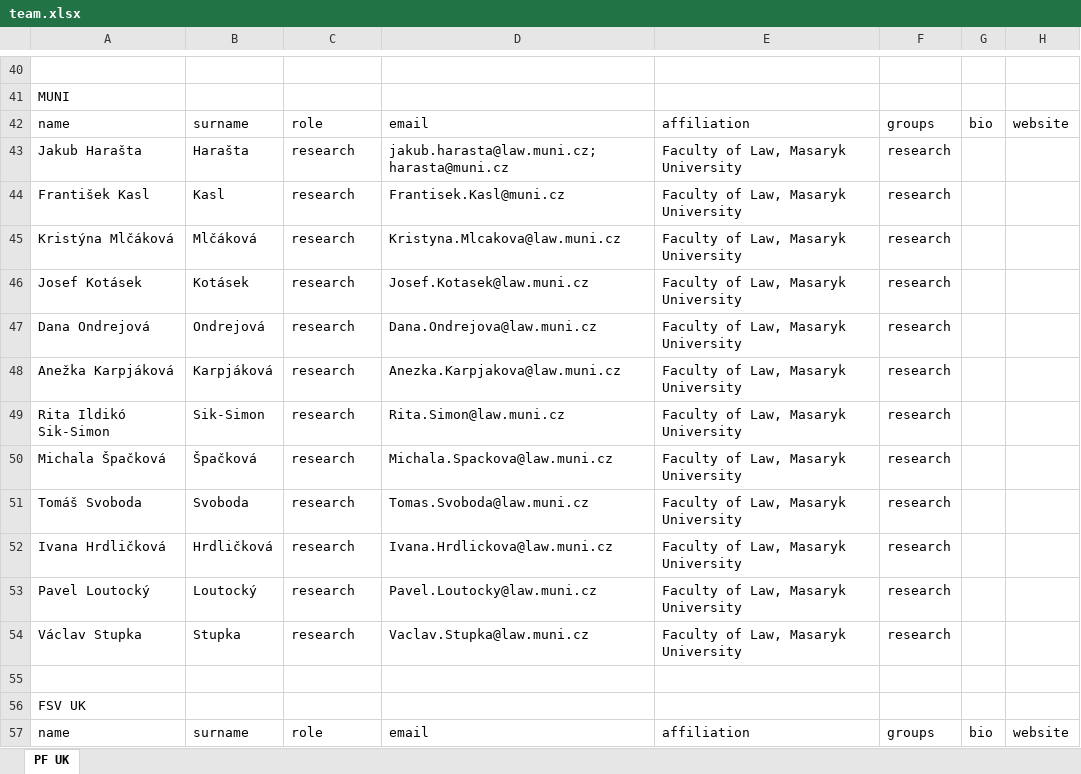
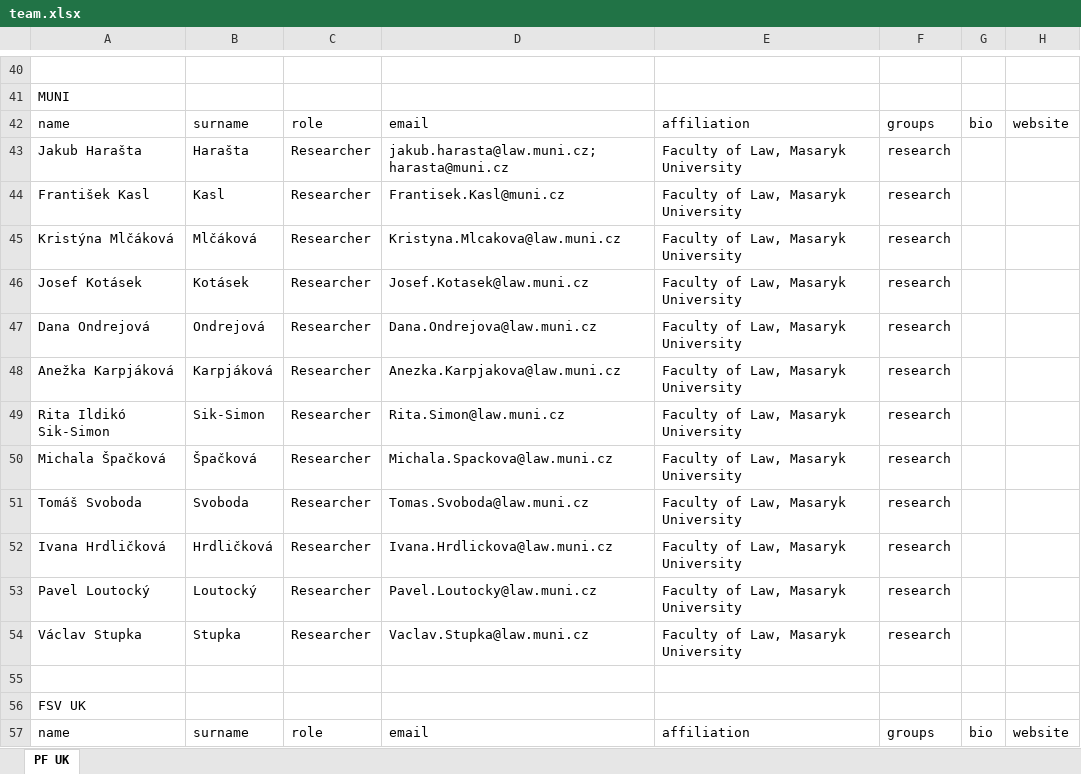
Before and after one commit to kpp-sketch/cios_website, an Excel workbook: data/team.xlsx, sheet PF UK, drawn as a sheet; only a part is shown, gaps mark what is left out; values as stored, in another font and other column widths than the file's, no borders; the diff covers the shown part only; the diff names each change by its address in the sheet, - before the commit and + after, or states it on an @@ line.

Commit message:
Add files via upload

```diff
--- a/data/team.xlsx (sheet PF UK)
+++ b/data/team.xlsx (sheet PF UK)
-C43:C54: research
+C43:C54: Researcher
```
Also changed, not shown: 22 edited cells elsewhere in this sheet.
